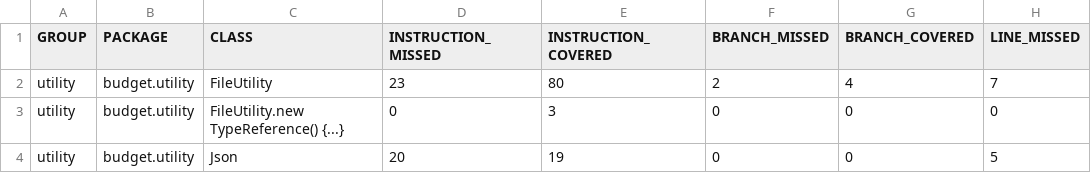
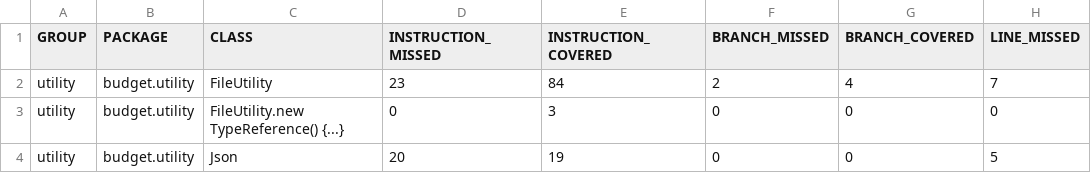
Before and after one commit to Christio02/ITP-Budget, a CSV file: budget/test-results/jacoco/utility/jacoco.csv, drawn as a sheet; only a part is shown; the diff names each change by its address in the sheet, - before the commit and + after, or states it on an @@ line.

```diff
--- a/budget/test-results/jacoco/utility/jacoco.csv
+++ b/budget/test-results/jacoco/utility/jacoco.csv
-E2 (INSTRUCTION_COVERED): 80
+E2 (INSTRUCTION_COVERED): 84
```
Also changed, not shown: budget/test-results/jacoco/ui/jacoco.csv, 34 other files.
